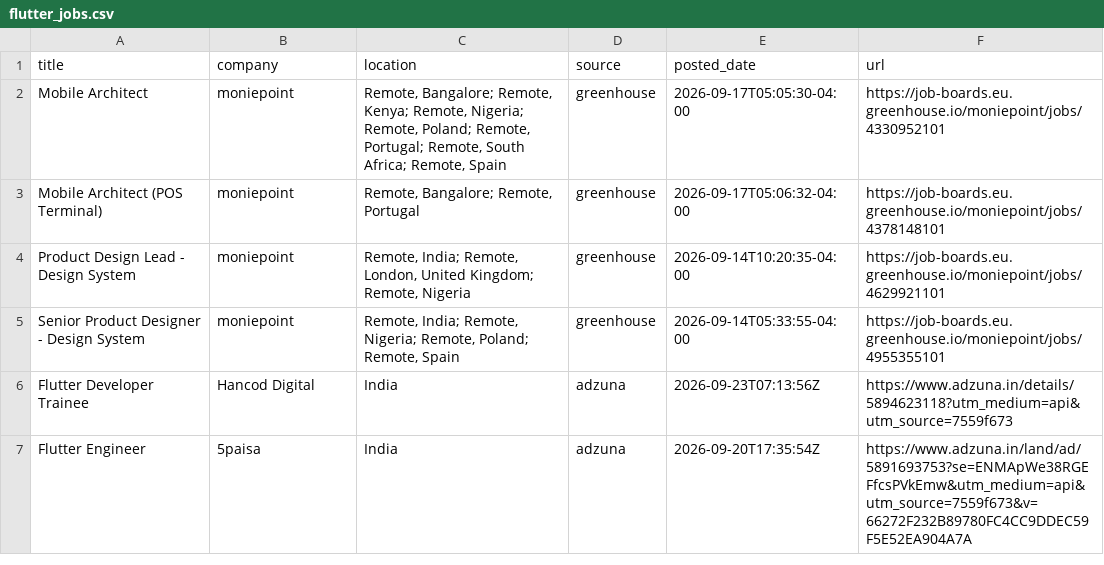
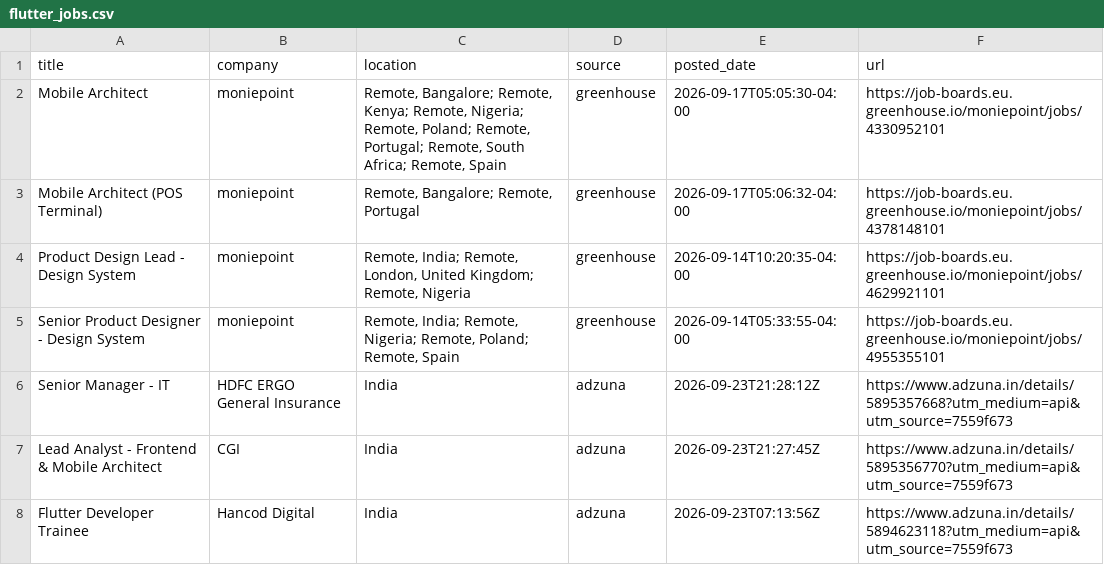
Before and after one commit to jatin-web/flutter-jobs-finder, a CSV file: output/flutter_jobs.csv, drawn as a sheet; only a part is shown; the diff covers the shown part only.

```diff
--- a/output/flutter_jobs.csv
+++ b/output/flutter_jobs.csv
@@ -5,3 +5,4 @@ Product Design Lead - Design System,moniepoint,"Remote, India; Remote, London, U
 Senior Product Designer - Design System,moniepoint,"Remote, India; Remote, Nigeria; Remote, Poland; Remote, Spain",greenhouse,2026-09-14T05:33:55-04:00,https://job-boards.eu.greenhouse.io/moniepoint/jobs/4955355101
+Senior Manager - IT,HDFC ERGO General Insurance,India,adzuna,2026-09-23T21:28:12Z,https://www.adzuna.in/details/5895357668?utm_medium=api&utm_source=7559f673
+Lead Analyst - Frontend & Mobile Architect,CGI,India,adzuna,2026-09-23T21:27:45Z,https://www.adzuna.in/details/5895356770?utm_medium=api&utm_source=7559f673
 Flutter Developer Trainee,Hancod Digital,India,adzuna,2026-09-23T07:13:56Z,https://www.adzuna.in/details/5894623118?utm_medium=api&utm_source=7559f673
-Flutter Engineer,5paisa,India,adzuna,2026-09-20T17:35:54Z,https://www.adzuna.in/land/ad/5891693753?se=ENMApWe38RGEFfcsPVkEmw&utm_medium=api&utm_source=7559f673&v=66272F232B89780FC4CC9DDEC59F5E52EA904A7A
```
Also changed, not shown: 3 added rows, 5 removed rows and 1 edited cell elsewhere in this file, 5 other files.
